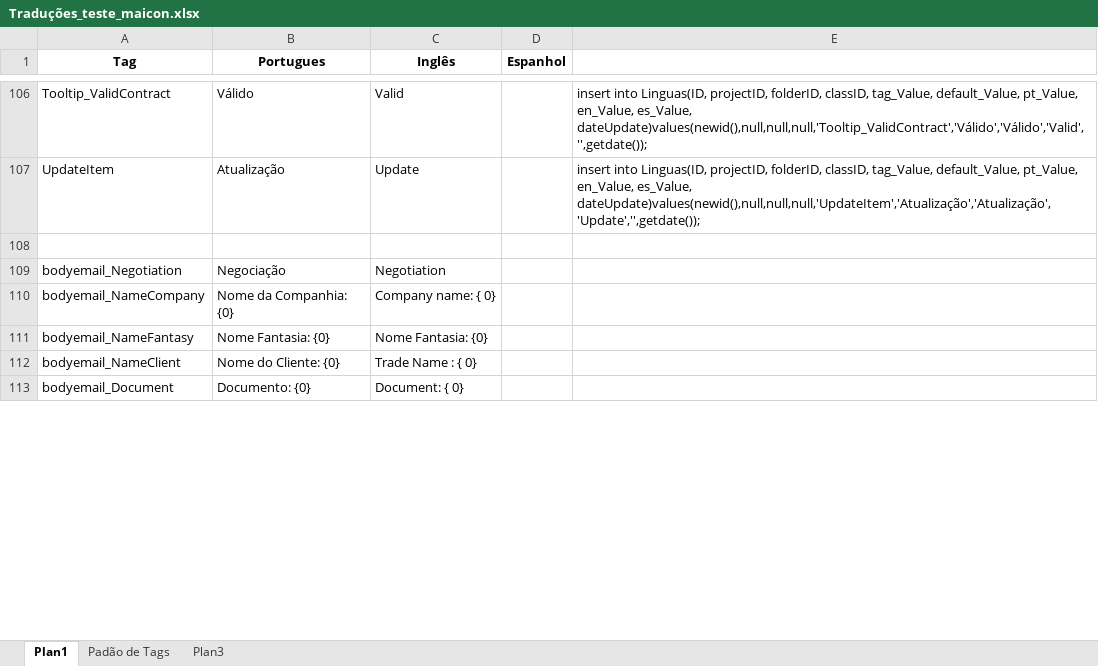
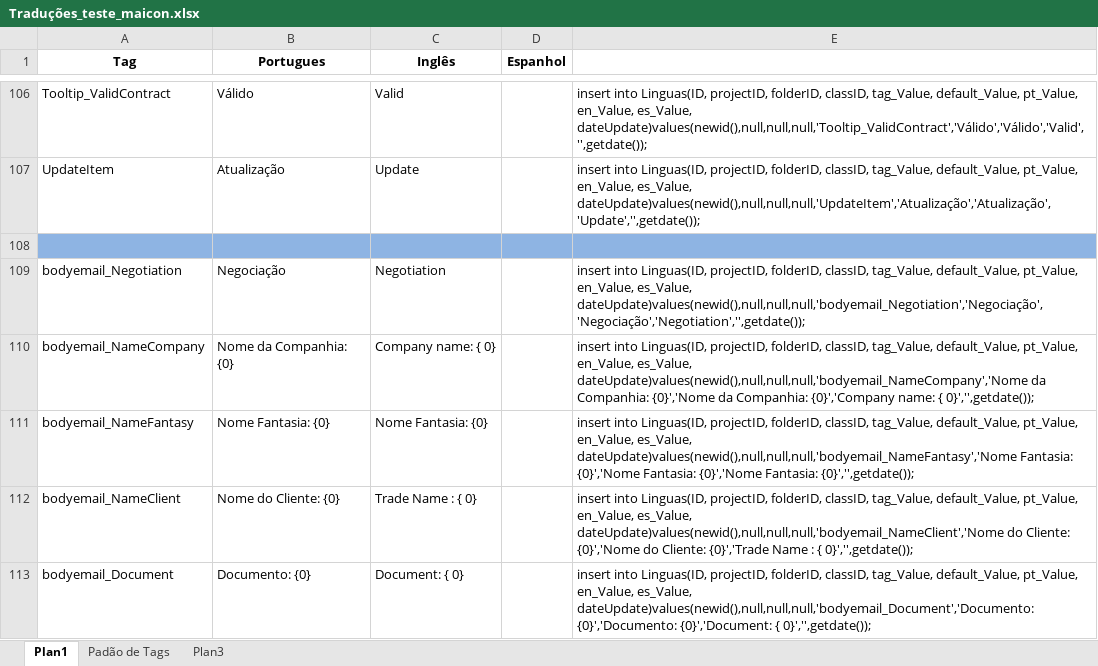
Before and after one commit to maiconskyy/Manager, an Excel workbook: Tradução - Maicon/Traduções_teste_maicon.xlsx, sheet Plan1, drawn as a sheet; only a part is shown, gaps mark what is left out; values as stored, in another font and other column widths than the file's, no borders; the diff covers the shown part only; the diff names each change by its address in the sheet, - before the commit and + after, or states it on an @@ line.

Commit message:
Maicon
traduções

```diff
--- a/Tradução - Maicon/Traduções_teste_maicon.xlsx (sheet Plan1)
+++ b/Tradução - Maicon/Traduções_teste_maicon.xlsx (sheet Plan1)
-A108:E108 fill: none
+A108:E108 fill: #8EB4E3
-E109: (empty)
+E109: insert into Linguas(ID, projectID, folderID, classID, tag_Value, default_Value, pt_Value, en_Value, es_Value, dateUpdate)values(newid(),null,null,null,'bodyemail_Negotiation','Negociação','Negociação','Negotiation','',getdate());
-E110: (empty)
+E110: insert into Linguas(ID, projectID, folderID, classID, tag_Value, default_Value, pt_Value, en_Value, es_Value, dateUpdate)values(newid(),null,null,null,'bodyemail_NameCompany','Nome da Companhia: {0}','Nome da Companhia: {0}','Company name: { 0}','',getdate());
-E111: (empty)
+E111: insert into Linguas(ID, projectID, folderID, classID, tag_Value, default_Value, pt_Value, en_Value, es_Value, dateUpdate)values(newid(),null,null,null,'bodyemail_NameFantasy','Nome Fantasia: {0}','Nome Fantasia: {0}','Nome Fantasia: {0}','',getdate());
-E112: (empty)
+E112: insert into Linguas(ID, projectID, folderID, classID, tag_Value, default_Value, pt_Value, en_Value, es_Value, dateUpdate)values(newid(),null,null,null,'bodyemail_NameClient','Nome do Cliente: {0}','Nome do Cliente: {0}','Trade Name : { 0}','',getdate());
-E113: (empty)
+E113: insert into Linguas(ID, projectID, folderID, classID, tag_Value, default_Value, pt_Value, en_Value, es_Value, dateUpdate)values(newid(),null,null,null,'bodyemail_Document','Documento: {0}','Documento: {0}','Document: { 0}','',getdate());
```
Also changed, not shown: 10 edited cells and cell formats elsewhere in this sheet.
